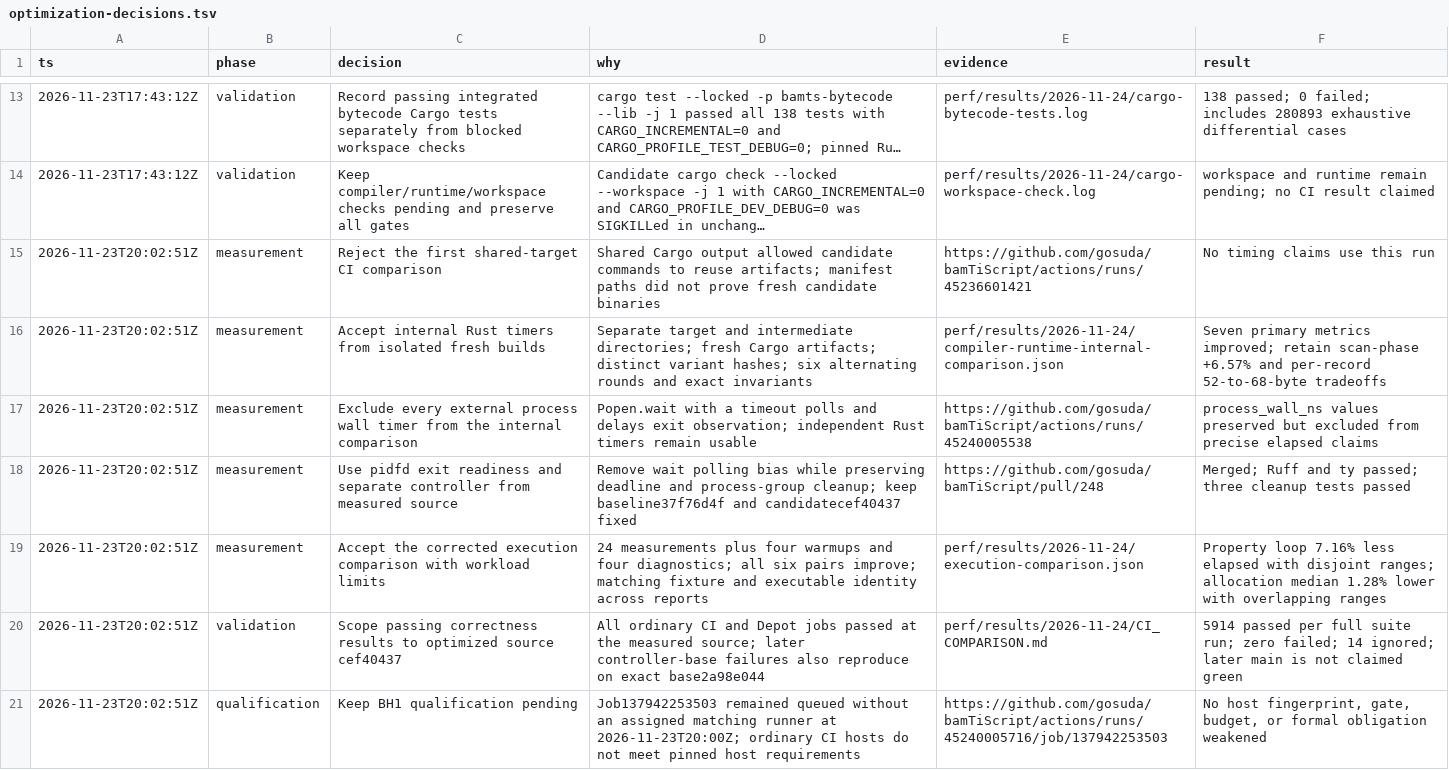
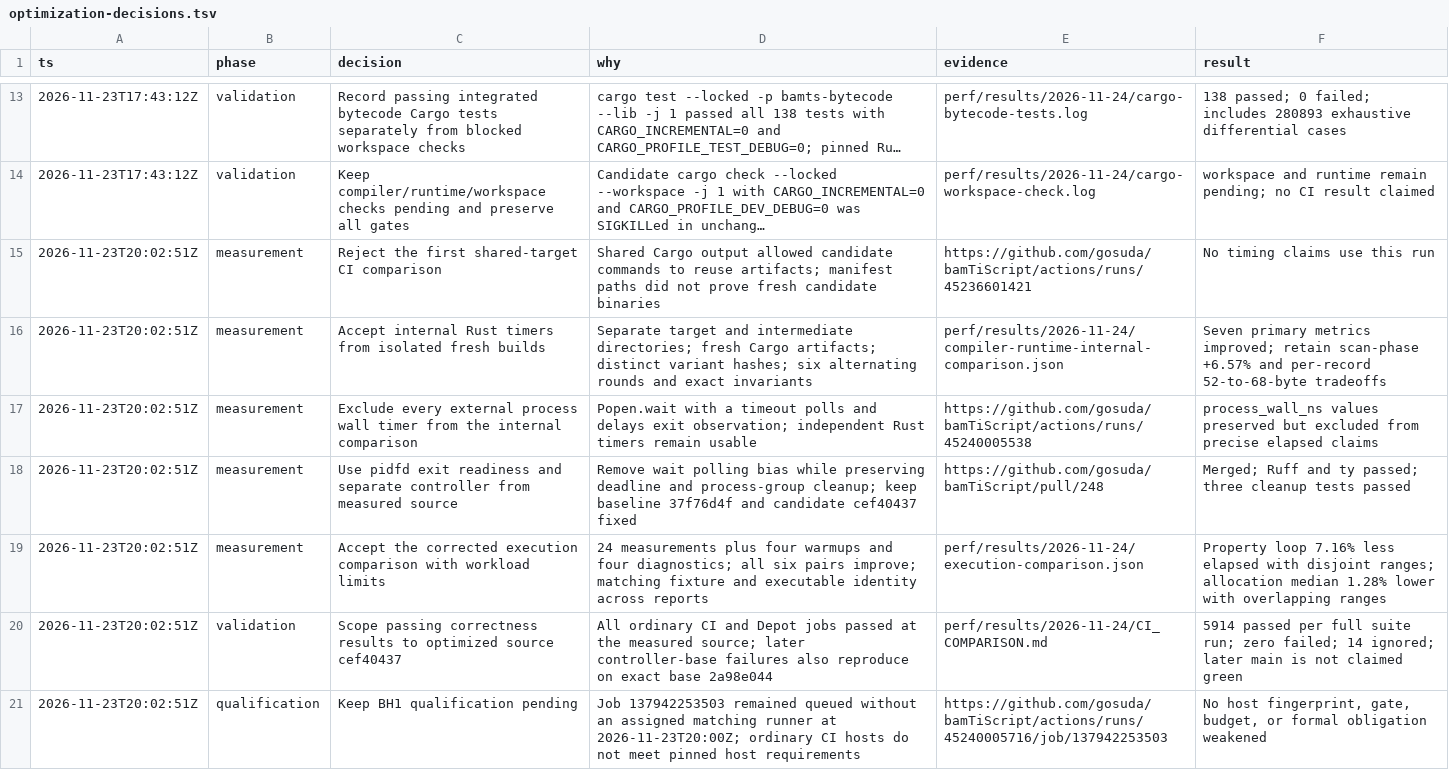
Before and after one commit to gosuda/bamTiScript, a TSV file: perf/optimization-decisions.tsv, drawn as a sheet; only a part is shown, gaps mark what is left out; long unchanged cells end in ….

Commit message:
Clarify revision and job references in the decision log

```diff
--- a/perf/optimization-decisions.tsv
+++ b/perf/optimization-decisions.tsv
@@ -17,5 +17,5 @@ ts	phase	decision	why	evidence	result
 2026-11-23T20:02:51Z	measurement	Exclude every external process wall timer from the internal comparison	Popen.wait with a timeout polls and delays exit observation; independent Rust timers remain usable	https://github.com/gosuda/bamTiScript/actions/runs/45240005538	process_wall_ns values preserved but excluded from precise elapsed claims
-2026-11-23T20:02:51Z	measurement	Use pidfd exit readiness and separate controller from measured source	Remove wait polling bias while preserving deadline and process-group cleanup; keep baseline37f76d4f and candidatecef40437 fixed	https://github.com/gosuda/bamTiScript/pull/248	Merged; Ruff and ty passed; three cleanup tests passed
+2026-11-23T20:02:51Z	measurement	Use pidfd exit readiness and separate controller from measured source	Remove wait polling bias while preserving deadline and process-group cleanup; keep baseline 37f76d4f and candidate cef40437 fixed	https://github.com/gosuda/bamTiScript/pull/248	Merged; Ruff and ty passed; three cleanup tests passed
 2026-11-23T20:02:51Z	measurement	Accept the corrected execution comparison with workload limits	24 measurements plus four warmups and four diagnostics; all six pairs improve; matching fixture and executable identity across reports	perf/results/2026-11-24/execution-comparison.json	Property loop 7.16% less elapsed with disjoint ranges; allocation median 1.28% lower with overlapping ranges
-2026-11-23T20:02:51Z	validation	Scope passing correctness results to optimized source cef40437	All ordinary CI and Depot jobs passed at the measured source; later controller-base failures also reproduce on exact base2a98e044	perf/results/2026-11-24/CI_COMPARISON.md	5914 passed per full suite run; zero failed; 14 ignored; later main is not claimed green
-2026-11-23T20:02:51Z	qualification	Keep BH1 qualification pending	Job137942253503 remained queued without an assigned matching runner at 2026-11-23T20:00Z; ordinary CI hosts do not meet pinned host requirements	https://github.com/gosuda/bamTiScript/actions/runs/45240005716/job/137942253503	No host fingerprint, gate, budget, or formal obligation weakened
+2026-11-23T20:02:51Z	validation	Scope passing correctness results to optimized source cef40437	All ordinary CI and Depot jobs passed at the measured source; later controller-base failures also reproduce on exact base 2a98e044	perf/results/2026-11-24/CI_COMPARISON.md	5914 passed per full suite run; zero failed; 14 ignored; later main is not claimed green
+2026-11-23T20:02:51Z	qualification	Keep BH1 qualification pending	Job 137942253503 remained queued without an assigned matching runner at 2026-11-23T20:00Z; ordinary CI hosts do not meet pinned host requirements	https://github.com/gosuda/bamTiScript/actions/runs/45240005716/job/137942253503	No host fingerprint, gate, budget, or formal obligation weakened
```
